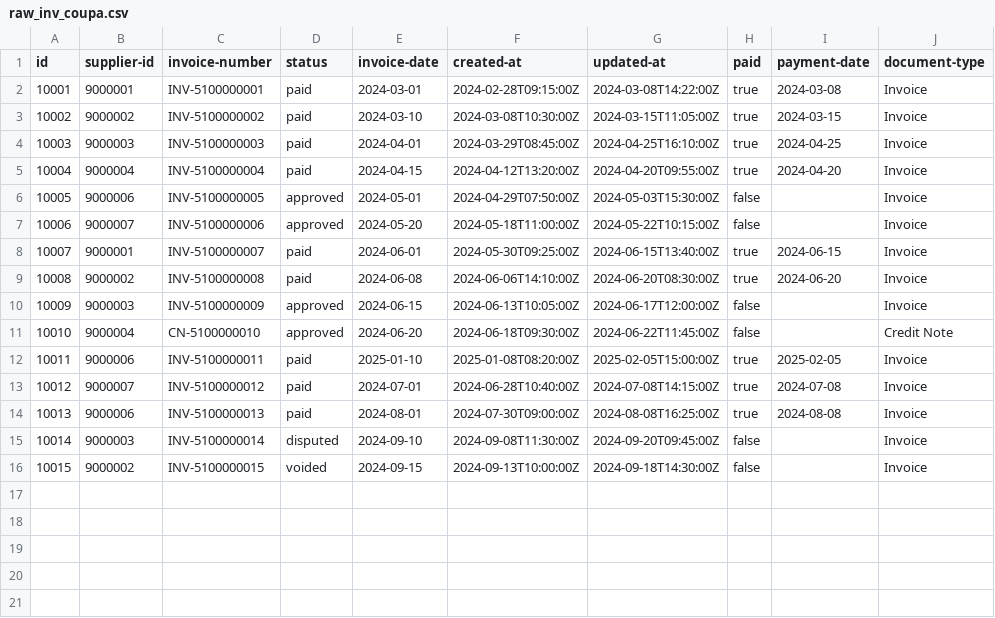
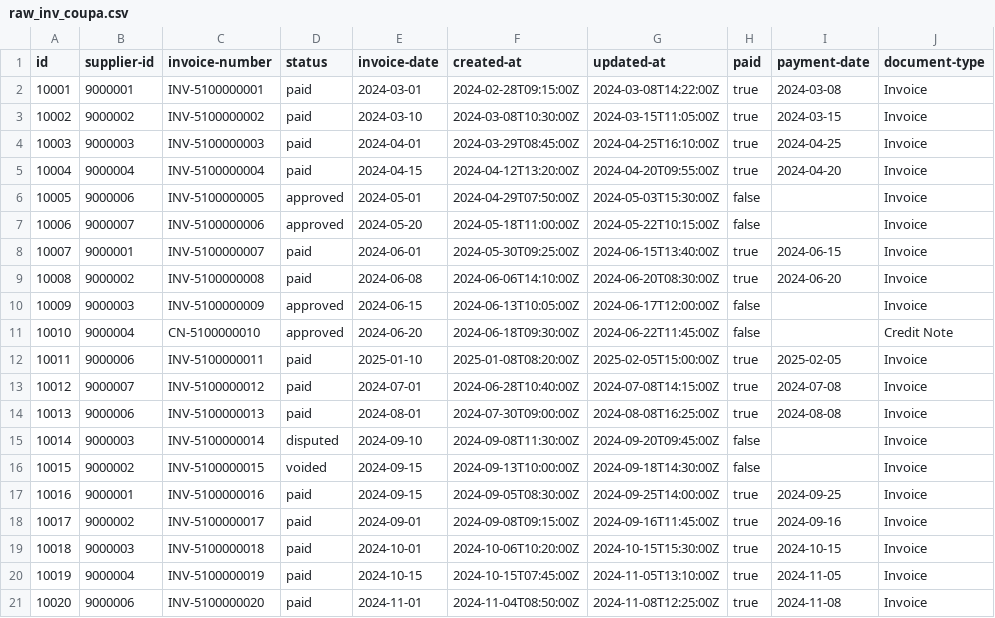
Before and after one commit to alebayon/cash_discount, a CSV file: seeds/raw_inv_coupa.csv, drawn as a sheet.

Commit message:
added new cases in seeds: updated raw_inv_coupa.csv, raw_inv_sap.csv, and seed_payment_term_sap.csv

```diff
--- a/seeds/raw_inv_coupa.csv
+++ b/seeds/raw_inv_coupa.csv
@@ -16 +16,6 @@ id,supplier-id,invoice-number,status,invoice-date,created-at,updated-at,paid,pay
 10015,9000002,INV-5100000015,voided,2024-09-15,2024-09-13T10:00:00Z,2024-09-18T14:30:00Z,false,,Invoice
+10016,9000001,INV-5100000016,paid,2024-09-15,2024-09-05T08:30:00Z,2024-09-25T14:00:00Z,true,2024-09-25,Invoice
+10017,9000002,INV-5100000017,paid,2024-09-01,2024-09-08T09:15:00Z,2024-09-16T11:45:00Z,true,2024-09-16,Invoice
+10018,9000003,INV-5100000018,paid,2024-10-01,2024-10-06T10:20:00Z,2024-10-15T15:30:00Z,true,2024-10-15,Invoice
+10019,9000004,INV-5100000019,paid,2024-10-15,2024-10-15T07:45:00Z,2024-11-05T13:10:00Z,true,2024-11-05,Invoice
+10020,9000006,INV-5100000020,paid,2024-11-01,2024-11-04T08:50:00Z,2024-11-08T12:25:00Z,true,2024-11-08,Invoice
```
Also changed, not shown: seeds/raw_inv_sap.csv, 2 other files.
